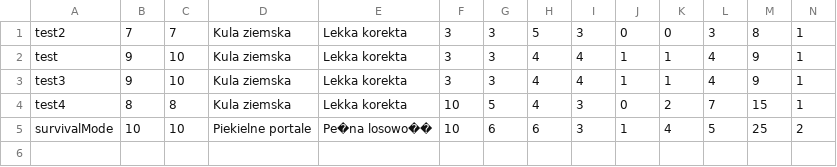
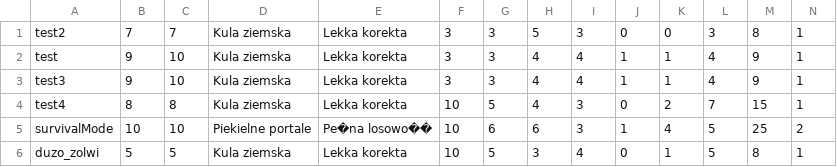
Before and after one commit to jkotara123/World_Simulation, a CSV file: proj_lab/config_sets.csv, drawn as a sheet; only a part is shown; rows hold the shown columns only; the diff names each change by its address in the sheet, - before the commit and + after, or states it on an @@ line.

```diff
--- a/proj_lab/config_sets.csv
+++ b/proj_lab/config_sets.csv
+row 6: duzo_zolwi | 5 | 5 | Kula ziemska | Lekka korekta | 10 | 5 | 3 | 4 | 0 | 1 | 5 | 8 | 1
```
Also changed, not shown: 10 other files.
